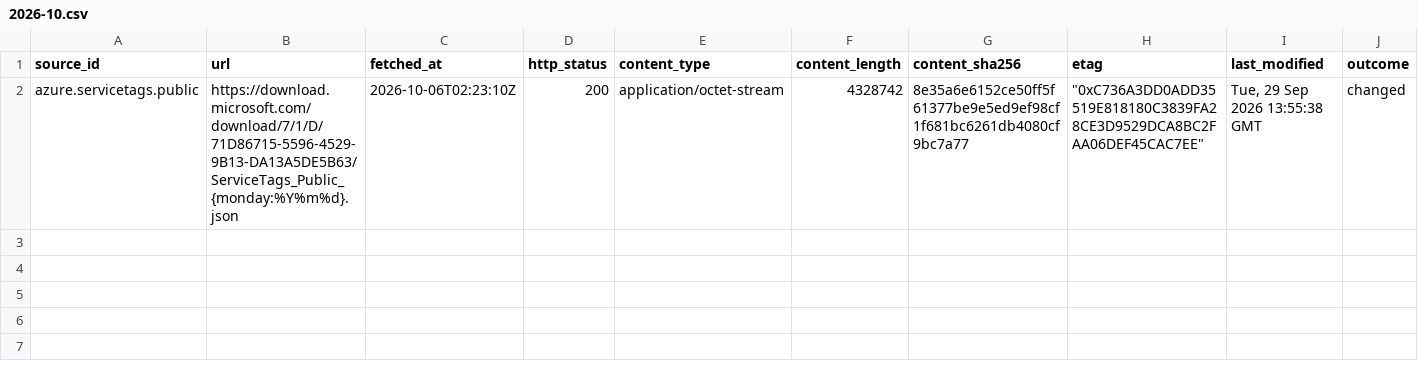
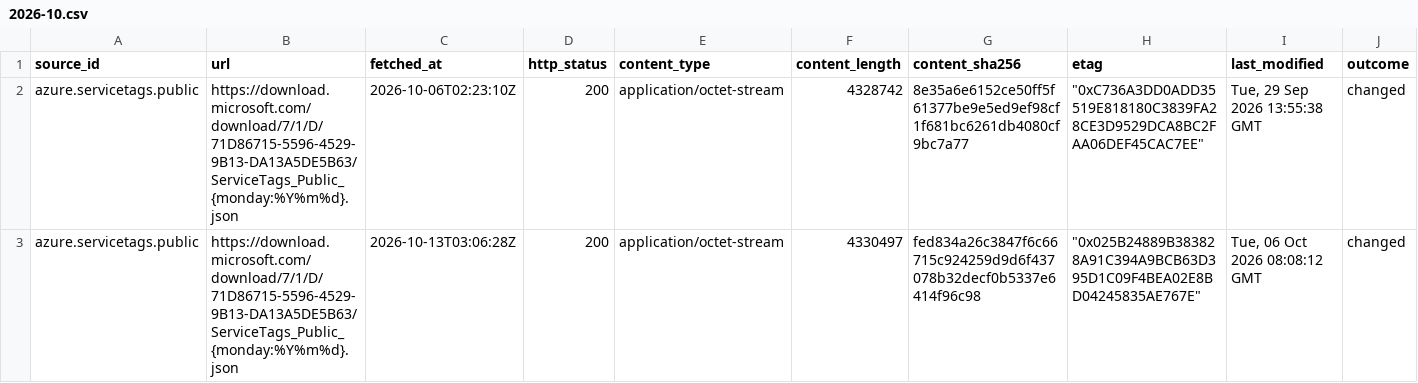
Before and after one commit to q3dresearch/wss-cloud-footprint, a CSV file: manifest/azure.servicetags.public/2026-10.csv, drawn as a sheet; only a part is shown; rows hold the shown columns only; the diff names each change by its address in the sheet, - before the commit and + after, or states it on an @@ line.

```diff
--- a/manifest/azure.servicetags.public/2026-10.csv
+++ b/manifest/azure.servicetags.public/2026-10.csv
+row 3: azure.servicetags.public | https://download.microsoft.com/download/7/1/D/71D86715-5596-4529-9B13-DA13A5DE5B63/ServiceTags_Public_{monday:%Y%m%d}.json | 2026-10-13T03:06:28Z | 200 | application/octet-stream | 4330497 | fed834a26c3847f6c66715c924259d9d6f437078b32decf0b5337e6414f96c98 | "0x025B24889B383828A91C394A9BCB63D395D1C09F4BEA02E8BD04245835AE767E" | Tue, 06 Oct 2026 08:08:12 GMT | changed
```
Also changed, not shown: manifest/aws.infra.ip-ranges/2026-10.csv, manifest/aws.services.regional/2026-10.csv, 10 other files.
